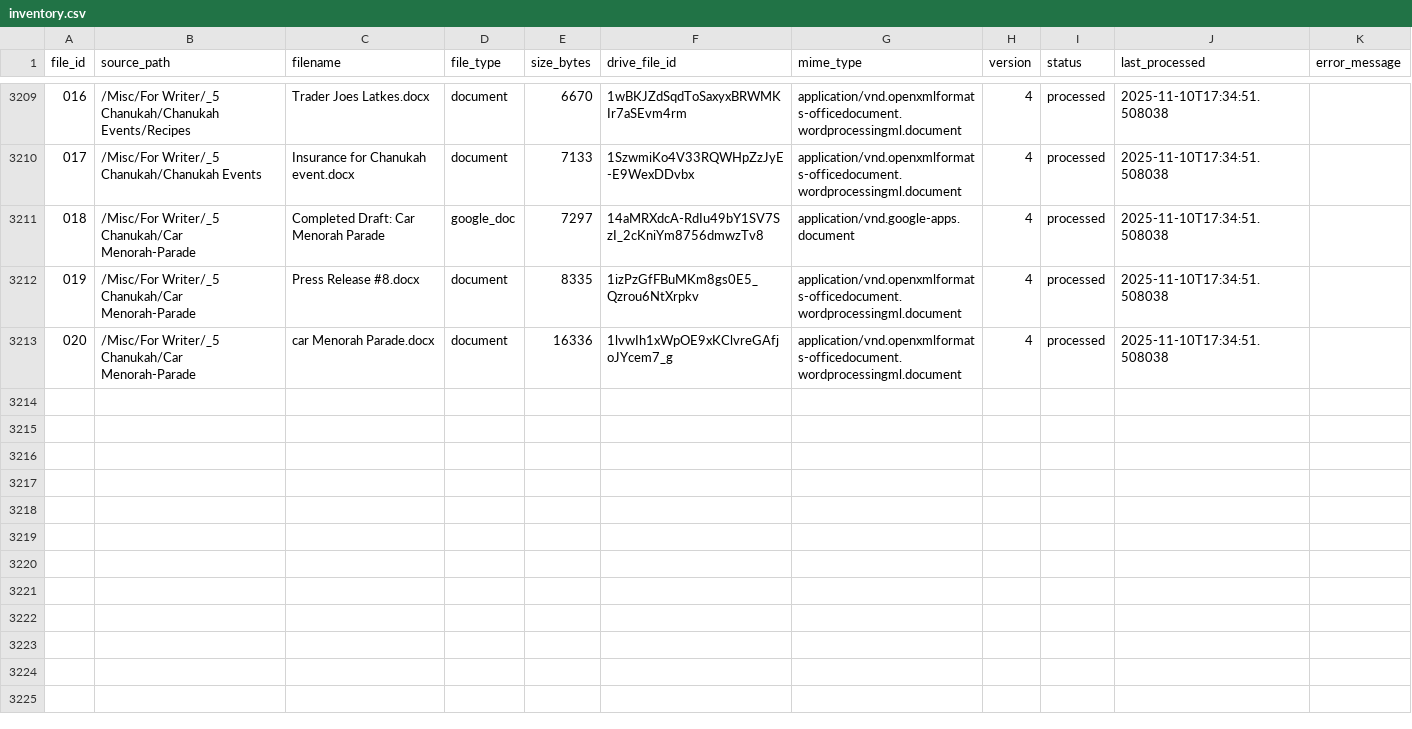
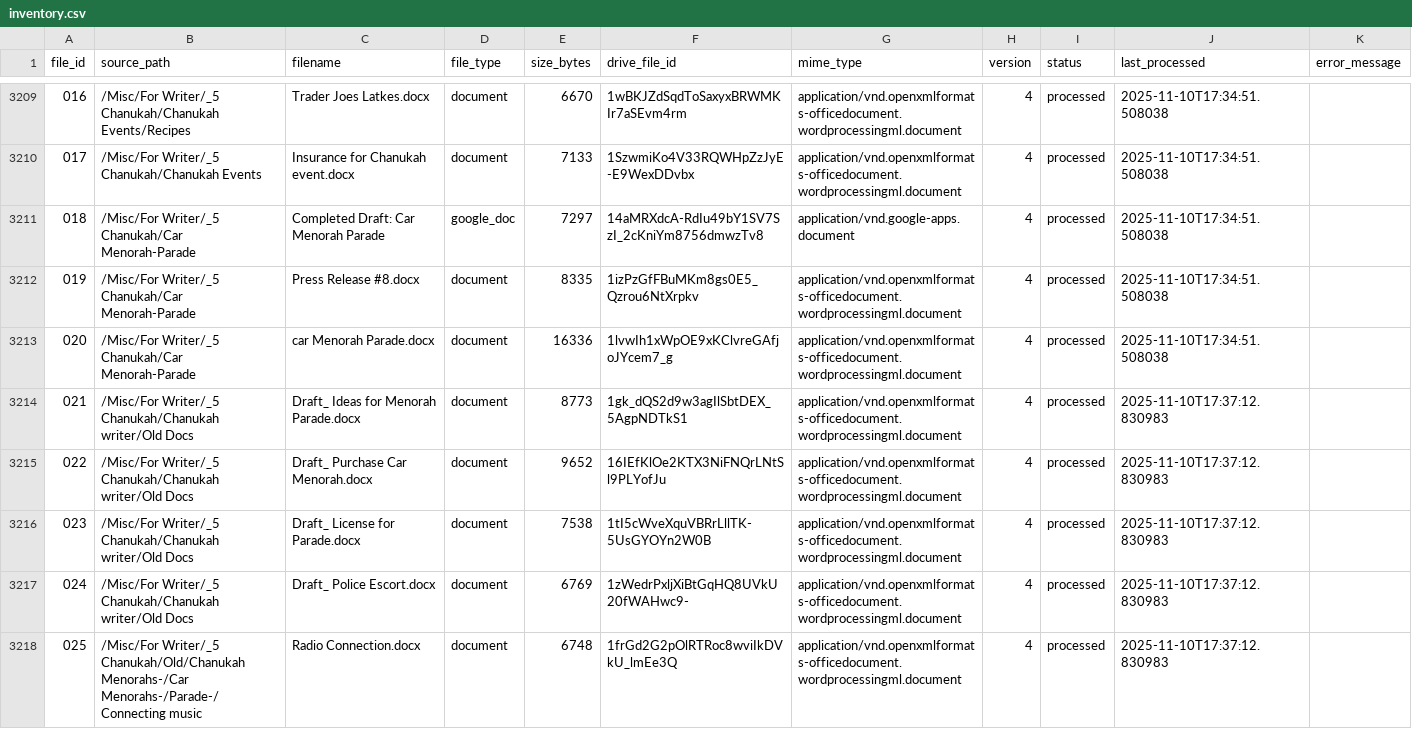
Before and after one commit to rayistern/sxe-parse-1a, a CSV file: data/inventory.csv, drawn as a sheet; only a part is shown, gaps mark what is left out; the diff names each change by its address in the sheet, - before the commit and + after, or states it on an @@ line.

```diff
--- a/data/inventory.csv
+++ b/data/inventory.csv
+row 3214: 021 | /Misc/For Writer/_5 Chanukah/Chanukah writer/Old Docs | Draft_ Ideas for Menorah Parade.docx | document | 8773 | 1gk_dQS2d9w3agIlSbtDEX_5AgpNDTkS1 | application/vnd.openxmlformats-officedocument.wordprocessingml.document | 4 | processed | 2025-11-10T17:37:12.830983
+row 3215: 022 | /Misc/For Writer/_5 Chanukah/Chanukah writer/Old Docs | Draft_ Purchase Car Menorah.docx | document | 9652 | 16IEfKlOe2KTX3NiFNQrLNtSl9PLYofJu | application/vnd.openxmlformats-officedocument.wordprocessingml.document | 4 | processed | 2025-11-10T17:37:12.830983
+row 3216: 023 | /Misc/For Writer/_5 Chanukah/Chanukah writer/Old Docs | Draft_ License for Parade.docx | document | 7538 | 1tI5cWveXquVBRrLllTK-5UsGYOYn2W0B | application/vnd.openxmlformats-officedocument.wordprocessingml.document | 4 | processed | 2025-11-10T17:37:12.830983
+row 3217: 024 | /Misc/For Writer/_5 Chanukah/Chanukah writer/Old Docs | Draft_ Police Escort.docx | document | 6769 | 1zWedrPxljXiBtGqHQ8UVkU20fWAHwc9- | application/vnd.openxmlformats-officedocument.wordprocessingml.document | 4 | processed | 2025-11-10T17:37:12.830983
+row 3218: 025 | /Misc/For Writer/_5 Chanukah/Old/Chanukah Menorahs-/Car Menorahs-/Parade-/Connecting music | Radio Connection.docx | document | 6748 | 1frGd2G2pOlRTRoc8wviIkDVkU_lmEe3Q | application/vnd.openxmlformats-officedocument.wordprocessingml.document | 4 | processed | 2025-11-10T17:37:12.830983
```
Also changed, not shown: 5 other files.
